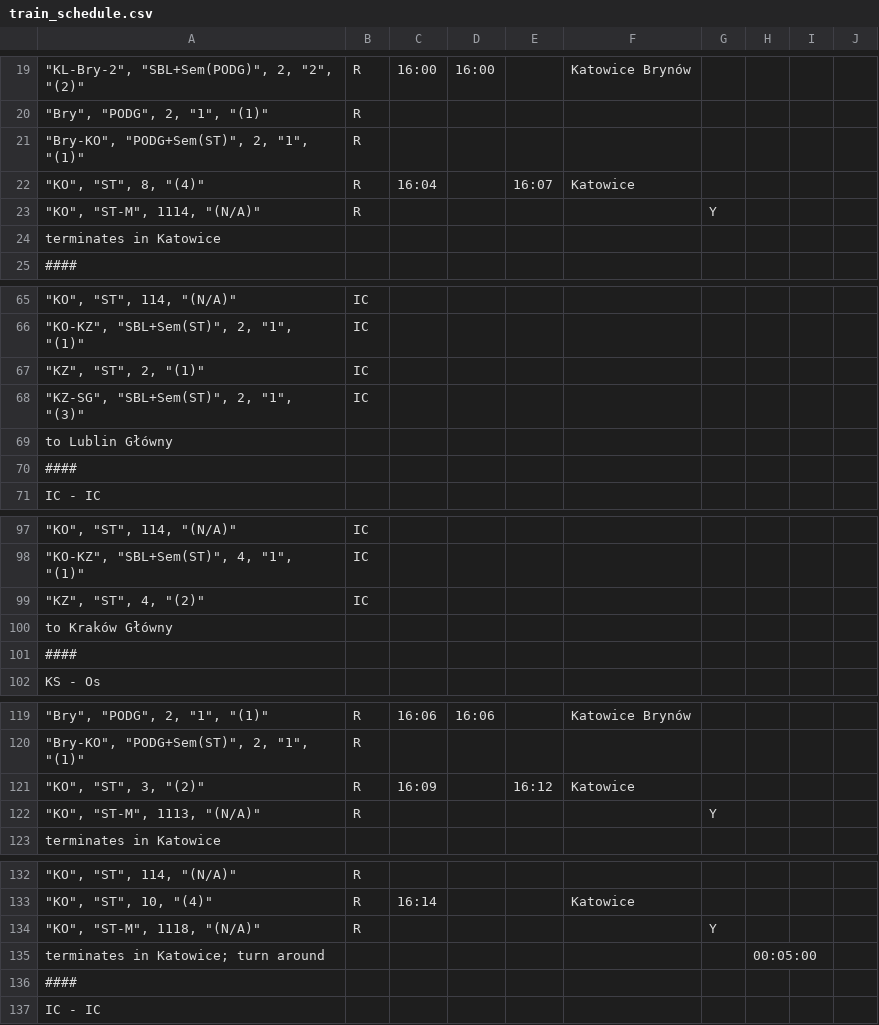
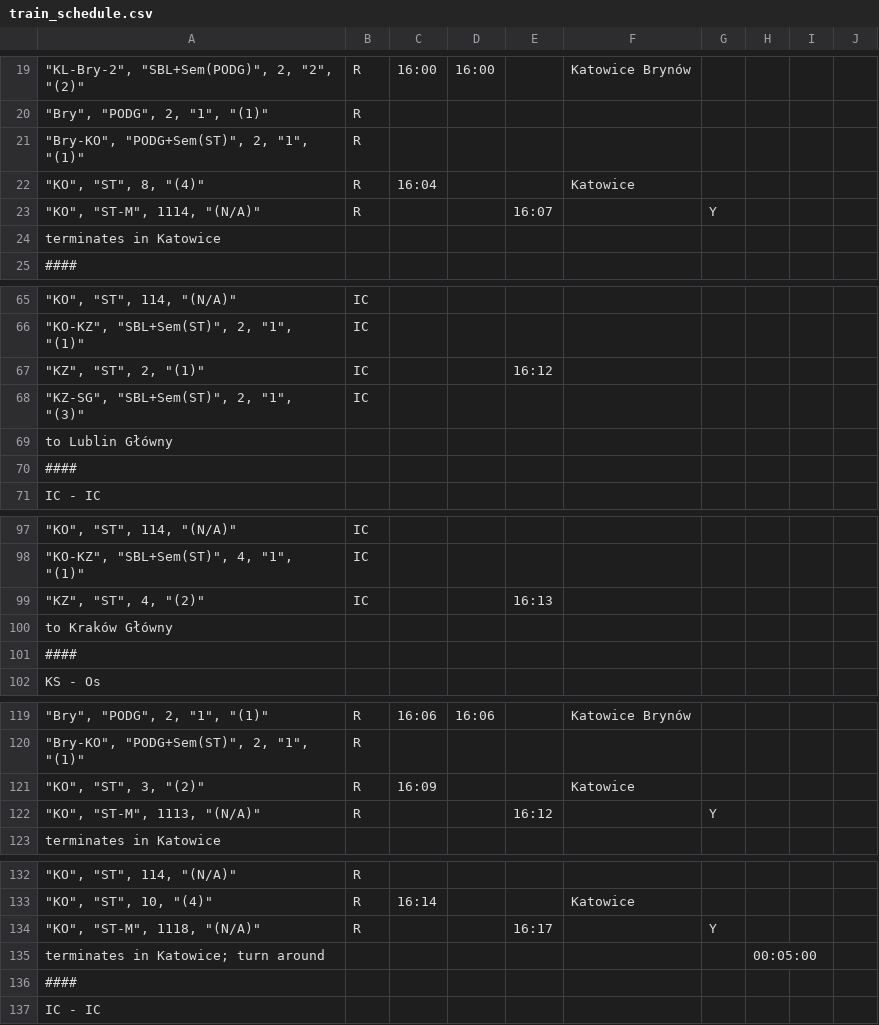
Before and after one commit to iitis/railways_dispatching_silesia, a CSV file: data/train_schedule.csv, drawn as a sheet; only a part is shown, gaps mark what is left out; the diff covers the shown part only; the diff names each change by its address in the sheet, - before the commit and + after, or states it on an @@ line.

Commit message:
change schedule

```diff
--- a/data/train_schedule.csv
+++ b/data/train_schedule.csv
-E22: 16:07
+E22: (empty)
-E23: (empty)
+E23: 16:07
-E67: (empty)
+E67: 16:12
-E99: (empty)
+E99: 16:13
-E121: 16:12
+E121: (empty)
-E122: (empty)
+E122: 16:12
-E134: (empty)
+E134: 16:17
```
Also changed, not shown: 6 edited cells elsewhere in this file.
